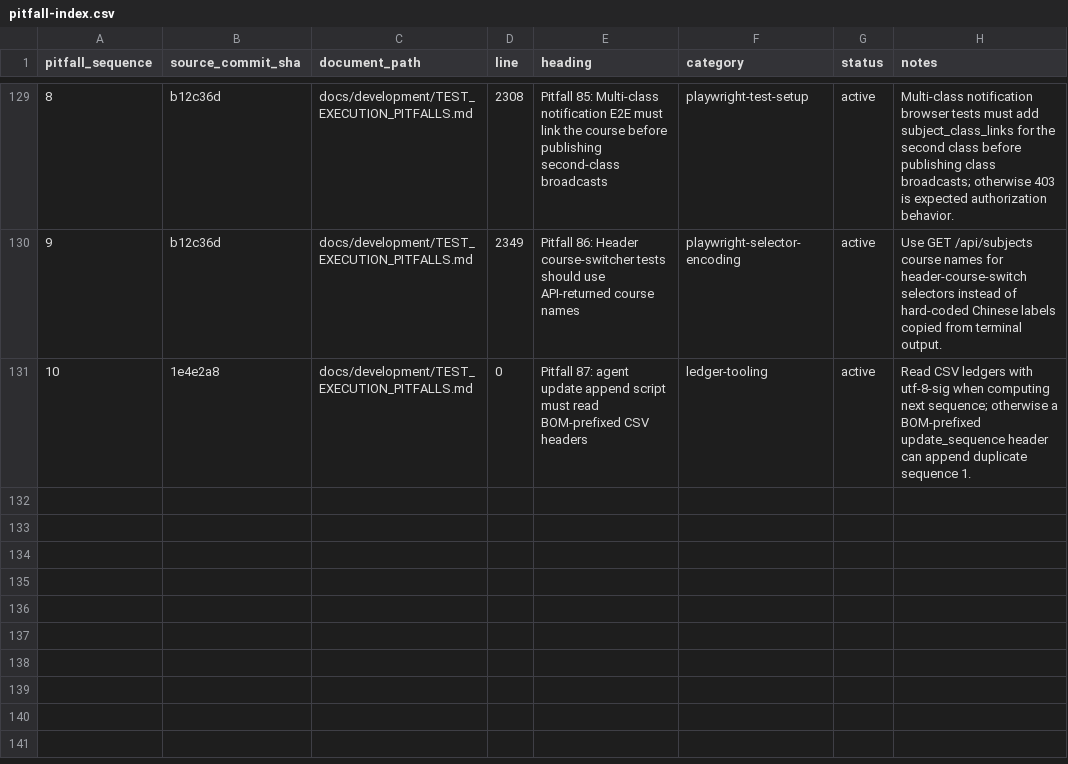
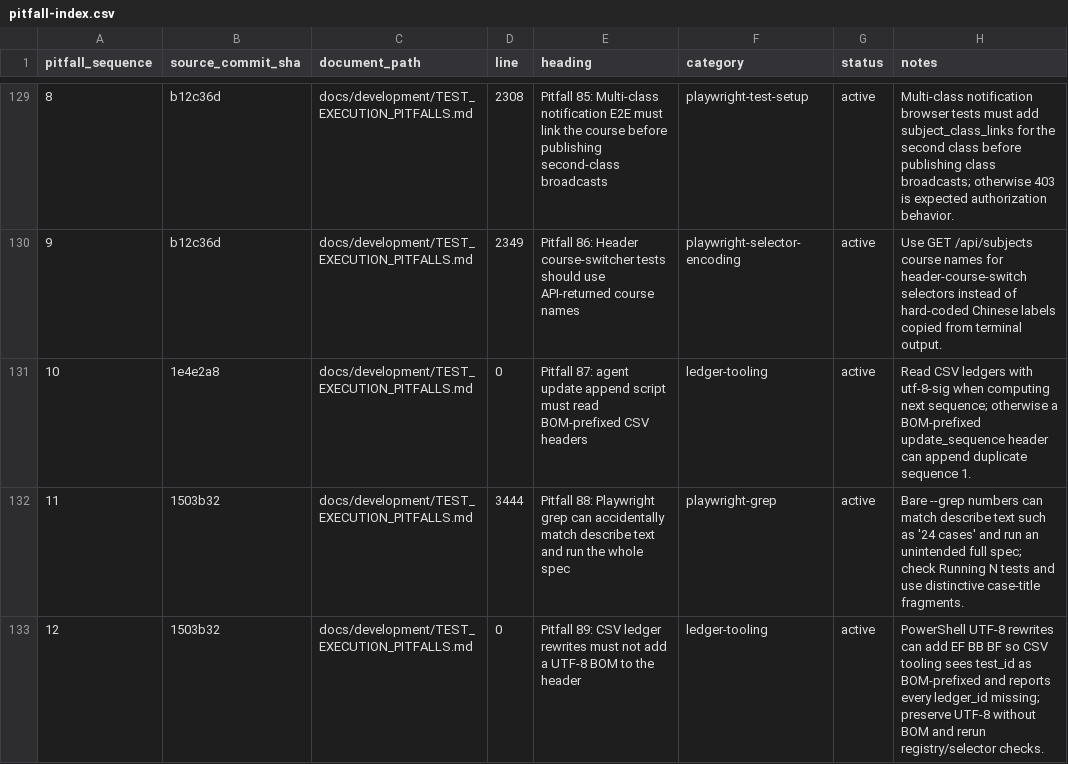
Before and after one commit to YinzhuCheng/wailearning, a CSV file: docs/development/testing/pitfall-index.csv, drawn as a sheet; only a part is shown, gaps mark what is left out; the diff names each change by its address in the sheet, - before the commit and + after, or states it on an @@ line.

```diff
--- a/docs/development/testing/pitfall-index.csv
+++ b/docs/development/testing/pitfall-index.csv
+row 132: 11 | 1503b32 | docs/development/TEST_EXECUTION_PITFALLS.md | 3444 | Pitfall 88: Playwright grep can accidentally match describe text and run the whole spec | playwright-grep | active | Bare --grep numbers can match describe text such as '24 cases' and run an unintended full spec; check Running N tests and use distinctive case-title fragments.
+row 133: 12 | 1503b32 | docs/development/TEST_EXECUTION_PITFALLS.md | 0 | Pitfall 89: CSV ledger rewrites must not add a UTF-8 BOM to the header | ledger-tooling | active | PowerShell UTF-8 rewrites can add EF BB BF so CSV tooling sees test_id as BOM-prefixed and reports every ledger_id missing; preserve UTF-8 without BOM and rerun registry/selector checks.
```
Also changed, not shown: docs/development/testing/agent-update-log.csv, docs/development/testing/test-execution-targets.csv, 11 other files.
